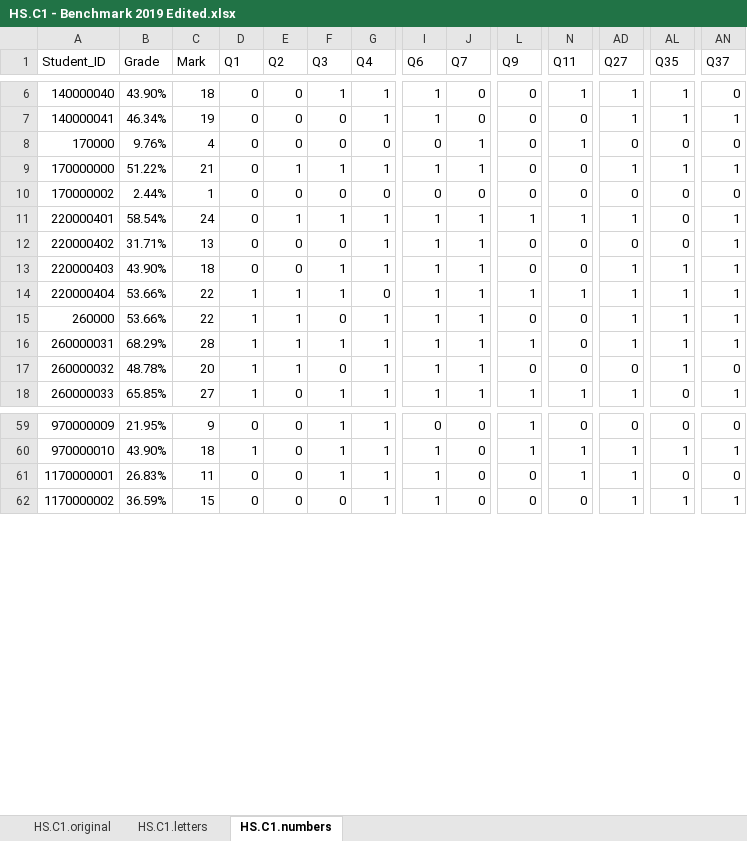
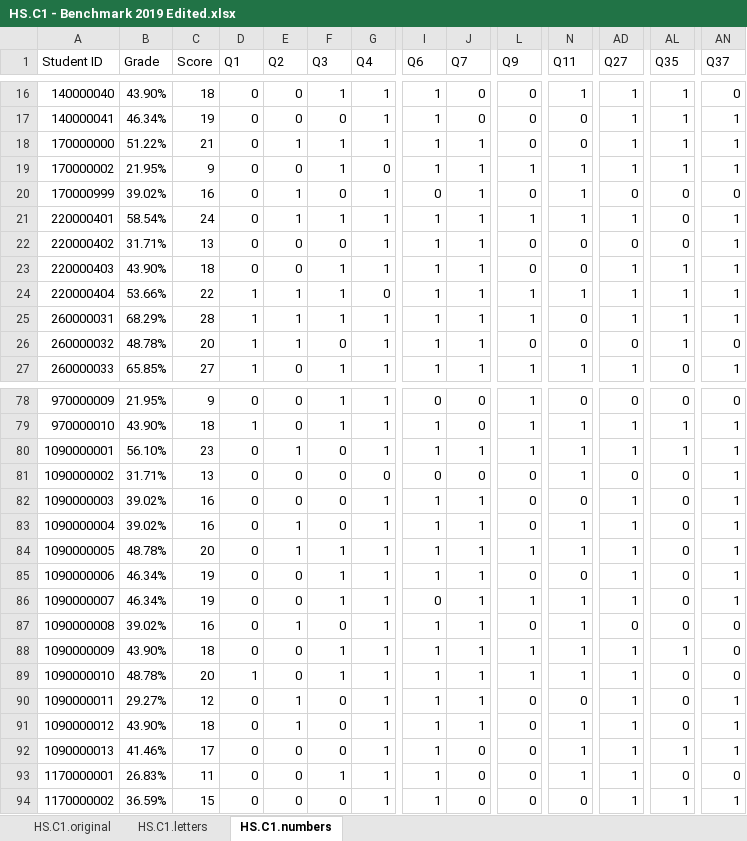
Before and after one commit to kevin-tp-tran/VEYM_benchmark_analytics_2019, an Excel workbook: Data/HS/HS.C1 - Benchmark 2019 Edited.xlsx, sheet HS.C1.numbers, drawn as a sheet; only a part is shown, gaps mark what is left out; values as stored, in another font and other column widths than the file's, no borders; removed rows and columns are numbered as before the commit, all else as after; rows hold the shown columns only; the diff covers the shown part only; the diff names each change by its address in the sheet, - before the commit and + after, or states it on an @@ line.

```diff
--- a/Data/HS/HS.C1 - Benchmark 2019 Edited.xlsx (sheet HS.C1.numbers)
+++ b/Data/HS/HS.C1 - Benchmark 2019 Edited.xlsx (sheet HS.C1.numbers)
-A1: Student_ID
+A1: Student ID
-C1: Mark
+C1: Score
-row 8: 170000 | 9.76% | 4 | 0 | 0 | 0 | 0 | 0 | 1 | 0 | 1 | 0 | 0 | 0
-B19 (Grade): 2.44%
+B19 (Grade): 21.95%
-C19 (Score): 1
+C19 (Score): 9
-F19 (Q3): 0
+F19 (Q3): 1
-I19 (Q6): 0
+I19 (Q6): 1
-J19 (Q7): 0
+J19 (Q7): 1
-L19 (Q9): 0
+L19 (Q9): 1
-N19 (Q11): 0
+N19 (Q11): 1
-AD19 (Q27): 0
+AD19 (Q27): 1
-AL19 (Q35): 0
+AL19 (Q35): 1
-AN19 (Q37): 0
+AN19 (Q37): 1
+row 20: 170000999 | 39.02% | 16 | 0 | 1 | 0 | 1 | 0 | 1 | 0 | 1 | 0 | 0 | 0
-row 15: 260000 | 53.66% | 22 | 1 | 1 | 0 | 1 | 1 | 1 | 0 | 0 | 1 | 1 | 1
+row 80: 1090000001 | 56.10% | 23 | 0 | 1 | 0 | 1 | 1 | 1 | 1 | 1 | 1 | 1 | 1
+row 81: 1090000002 | 31.71% | 13 | 0 | 0 | 0 | 0 | 0 | 0 | 0 | 1 | 0 | 0 | 1
+row 82: 1090000003 | 39.02% | 16 | 0 | 0 | 0 | 1 | 1 | 1 | 0 | 0 | 1 | 0 | 1
+row 83: 1090000004 | 39.02% | 16 | 0 | 1 | 0 | 1 | 1 | 1 | 0 | 1 | 1 | 0 | 1
+row 84: 1090000005 | 48.78% | 20 | 0 | 1 | 1 | 1 | 1 | 1 | 1 | 1 | 1 | 0 | 1
+row 85: 1090000006 | 46.34% | 19 | 0 | 0 | 1 | 1 | 1 | 1 | 0 | 0 | 1 | 0 | 1
+row 86: 1090000007 | 46.34% | 19 | 0 | 0 | 1 | 1 | 0 | 1 | 1 | 1 | 1 | 0 | 1
+row 87: 1090000008 | 39.02% | 16 | 0 | 1 | 0 | 1 | 1 | 1 | 0 | 1 | 0 | 0 | 0
+row 88: 1090000009 | 43.90% | 18 | 0 | 0 | 1 | 1 | 1 | 1 | 1 | 1 | 1 | 1 | 0
+row 89: 1090000010 | 48.78% | 20 | 1 | 0 | 1 | 1 | 1 | 1 | 1 | 1 | 1 | 0 | 0
+row 90: 1090000011 | 29.27% | 12 | 0 | 1 | 0 | 1 | 1 | 1 | 0 | 0 | 1 | 0 | 1
+row 91: 1090000012 | 43.90% | 18 | 0 | 1 | 0 | 1 | 1 | 1 | 0 | 1 | 1 | 0 | 1
+row 92: 1090000013 | 41.46% | 17 | 0 | 0 | 0 | 1 | 1 | 0 | 0 | 1 | 1 | 1 | 1
```
Also changed, not shown: 25 added rows, 1 removed row and 2 edited cells elsewhere in this sheet, sheet HS.C1.original, sheet HS.C1.letters, formulas that keep their value, Data/AN/AN.C2 - Benchmark 2019 Edited.xlsx, Data/HS/HS.C2 - Benchmark 2019 Edited.xlsx, 19 other files.
